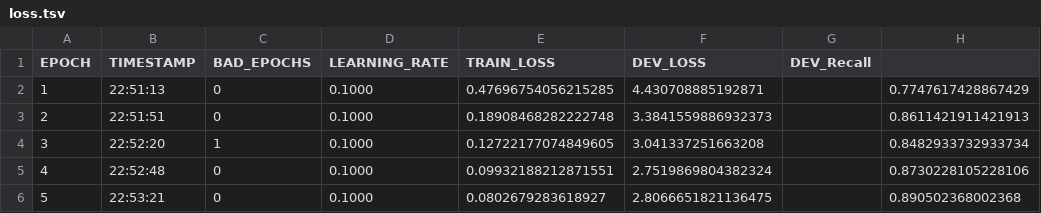
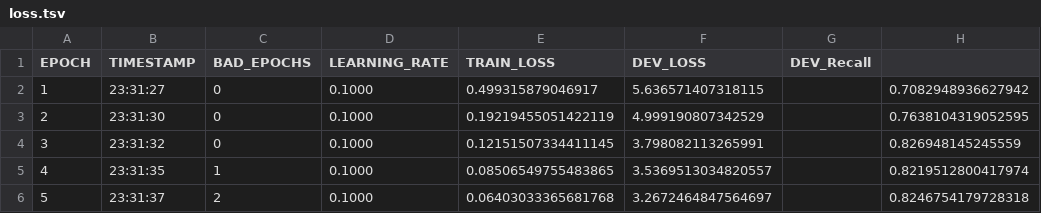
Before and after one commit to wuqi0704/MasterThesis_Tokenization, a TSV file: flair/resources/taggers/example-tokenizer/loss.tsv, drawn as a sheet.

```diff
--- a/flair/resources/taggers/example-tokenizer/loss.tsv
+++ b/flair/resources/taggers/example-tokenizer/loss.tsv
@@ -1,6 +1,6 @@
 EPOCH	TIMESTAMP	BAD_EPOCHS	LEARNING_RATE	TRAIN_LOSS	DEV_LOSS	DEV_Recall
-1	22:51:13	0	0.1000	0.47696754056215285	4.430708885192871		0.7747617428867429
-2	22:51:51	0	0.1000	0.18908468282222748	3.3841559886932373		0.8611421911421913
-3	22:52:20	1	0.1000	0.12722177074849605	3.041337251663208		0.8482933732933734
-4	22:52:48	0	0.1000	0.09932188212871551	2.7519869804382324		0.8730228105228106
-5	22:53:21	0	0.1000	0.0802679283618927	2.8066651821136475		0.890502368002368
+1	23:31:27	0	0.1000	0.499315879046917	5.636571407318115		0.7082948936627942
+2	23:31:30	0	0.1000	0.19219455051422119	4.999190807342529		0.7638104319052595
+3	23:31:32	0	0.1000	0.12151507334411145	3.798082113265991		0.826948145245559
+4	23:31:35	1	0.1000	0.08506549755483865	3.5369513034820557		0.8219512800417974
+5	23:31:37	2	0.1000	0.06403033365681768	3.2672464847564697		0.8246754179728318
```
Also changed, not shown: 3 other files.
